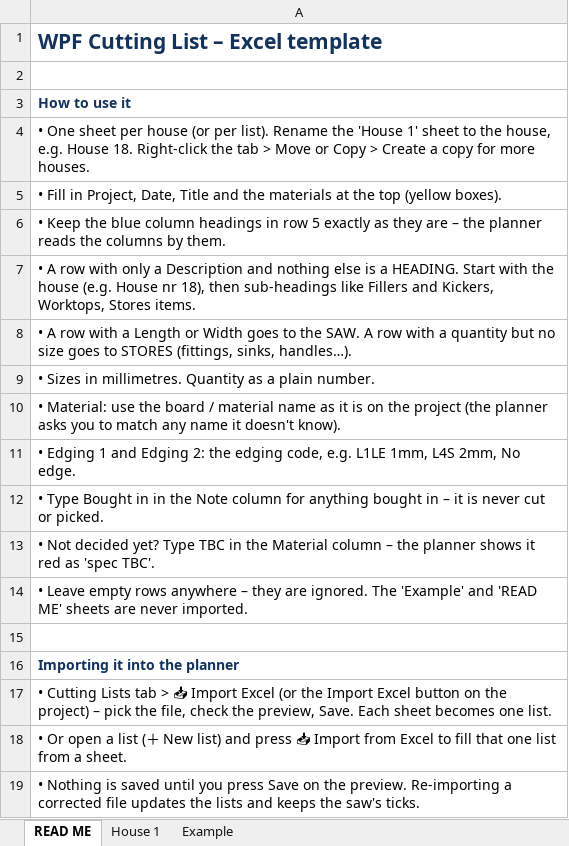
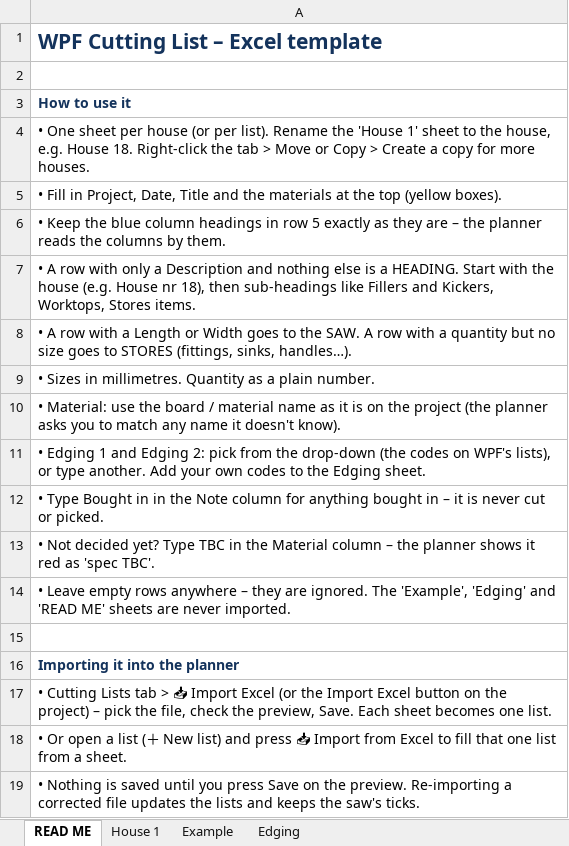
Before and after one commit to Garryog/wpf-production-planner, an Excel workbook: templates/WPF-Cutting-List-Template.xlsx, sheet READ ME, drawn as a sheet; values as stored, in another font and other column widths than the file's, no borders; the diff names each change by its address in the sheet, - before the commit and + after, or states it on an @@ line.

```diff
--- a/templates/WPF-Cutting-List-Template.xlsx (sheet READ ME)
+++ b/templates/WPF-Cutting-List-Template.xlsx (sheet READ ME)
+sheet tab: Edging
-A11: …Edging 2: the edging code, e.g. L1LE 1mm, L4S 2mm, No edge.
+A11: …Edging 2: pick from the drop-down (the codes on WPF's lists), or type another. Add your own codes to the Edging sheet.
-A14: …ignored. The 'Example' and 'READ…
+A14: …ignored. The 'Example', 'Edging' and 'READ…
```
Also changed, not shown: sheet Example, 10 other files.
